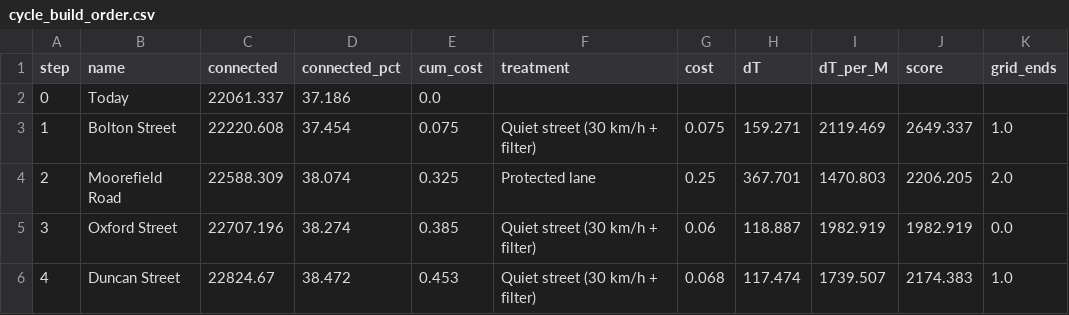
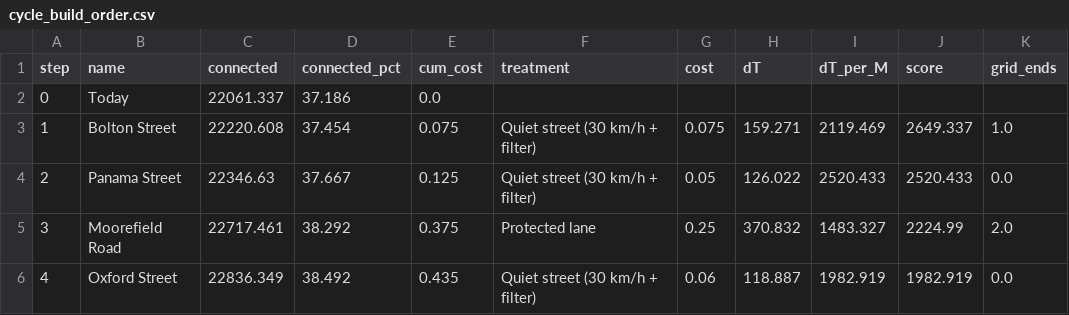
Before and after one commit to deadp/Hello-World, a CSV file: nz-lvt/wellington/outputs/tables/cycle_build_order.csv, drawn as a sheet; only a part is shown; the diff covers the shown part only.

```diff
--- a/nz-lvt/wellington/outputs/tables/cycle_build_order.csv
+++ b/nz-lvt/wellington/outputs/tables/cycle_build_order.csv
@@ -3,4 +3,4 @@ step,name,connected,connected_pct,cum_cost,treatment,cost,dT,dT_per_M,score,grid
 1,Bolton Street,22220.608,37.454,0.075,Quiet street (30 km/h + filter),0.075,159.271,2119.469,2649.337,1.0
-2,Moorefield Road,22588.309,38.074,0.325,Protected lane,0.25,367.701,1470.803,2206.205,2.0
-3,Oxford Street,22707.196,38.274,0.385,Quiet street (30 km/h + filter),0.06,118.887,1982.919,1982.919,0.0
-4,Duncan Street,22824.67,38.472,0.453,Quiet street (30 km/h + filter),0.068,117.474,1739.507,2174.383,1.0
+2,Panama Street,22346.63,37.667,0.125,Quiet street (30 km/h + filter),0.05,126.022,2520.433,2520.433,0.0
+3,Moorefield Road,22717.461,38.292,0.375,Protected lane,0.25,370.832,1483.327,2224.99,2.0
+4,Oxford Street,22836.349,38.492,0.435,Quiet street (30 km/h + filter),0.06,118.887,1982.919,1982.919,0.0
```
Also changed, not shown: 58 edited cells elsewhere in this file, 4 other files.
